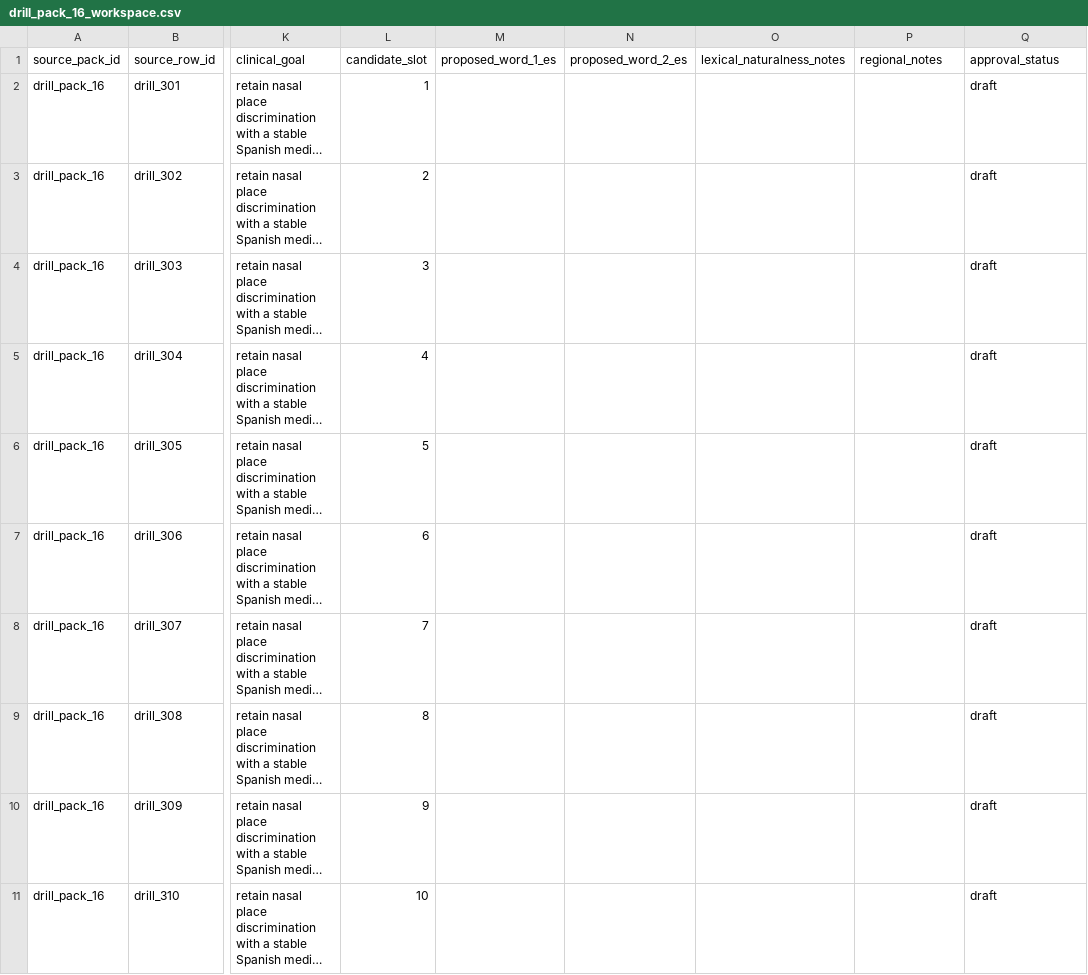
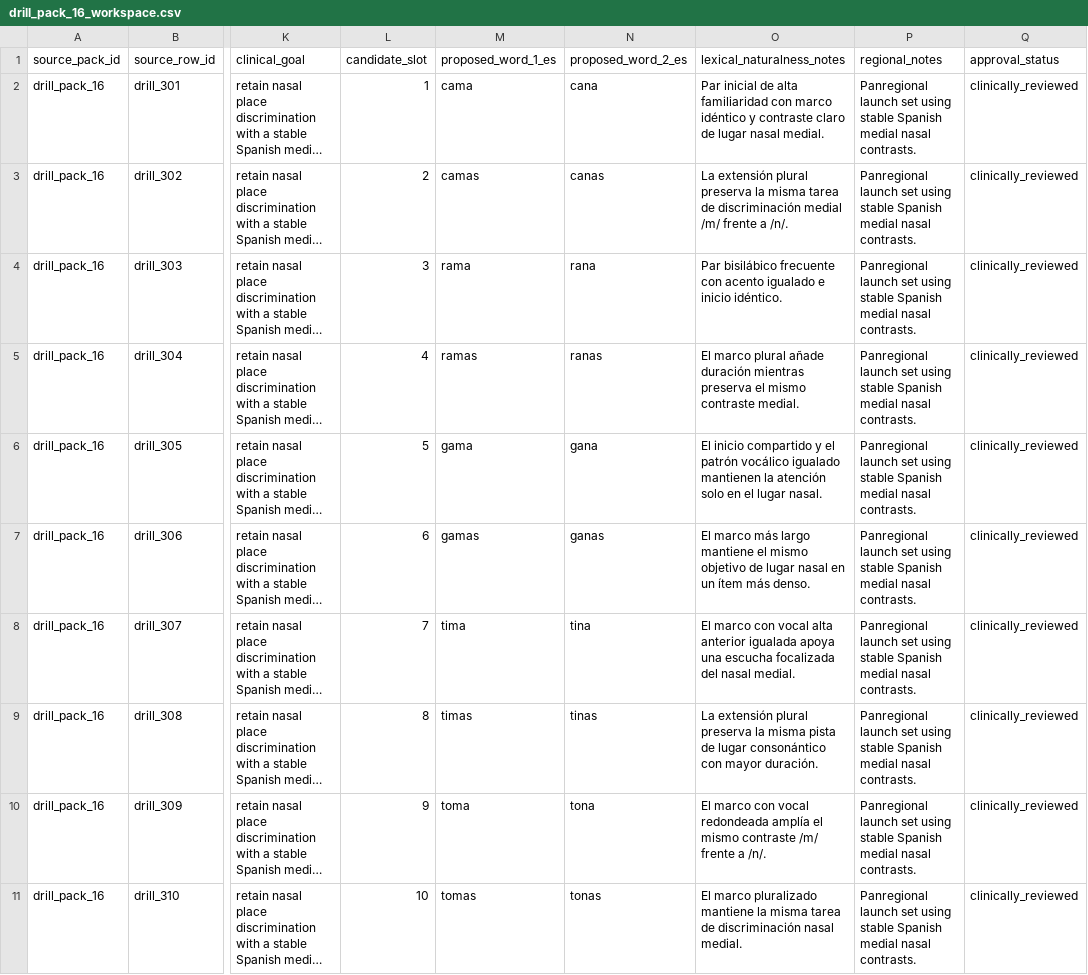
Before and after one commit to deafjamz/my-hearing-app, a CSV file: content/spanish_templates_1x/drill_redesign_workspaces/drill_pack_16_workspace.csv, drawn as a sheet; only a part is shown, gaps mark what is left out; long unchanged cells end in …; the diff covers the shown part only; the diff names each change by its address in the sheet, - before the commit and + after, or states it on an @@ line.

Commit message:
Redesign Spanish medial nasal drill pack

```diff
--- a/content/spanish_templates_1x/drill_redesign_workspaces/drill_pack_16_workspace.csv
+++ b/content/spanish_templates_1x/drill_redesign_workspaces/drill_pack_16_workspace.csv
-M2 (proposed_word_1_es): (empty)
+M2 (proposed_word_1_es): cama
-N2 (proposed_word_2_es): (empty)
+N2 (proposed_word_2_es): cana
-O2 (lexical_naturalness_notes): (empty)
+O2 (lexical_naturalness_notes): Par inicial de alta familiaridad con marco idéntico y contraste claro de lugar nasal medial.
-P2:P11 (regional_notes): (empty)
+P2:P11 (regional_notes): Panregional launch set using stable Spanish medial nasal contrasts.
-Q2:Q11 (approval_status): draft
+Q2:Q11 (approval_status): clinically_reviewed
-M3 (proposed_word_1_es): (empty)
+M3 (proposed_word_1_es): camas
-N3 (proposed_word_2_es): (empty)
+N3 (proposed_word_2_es): canas
-O3 (lexical_naturalness_notes): (empty)
+O3 (lexical_naturalness_notes): La extensión plural preserva la misma tarea de discriminación medial /m/ frente a /n/.
-M4 (proposed_word_1_es): (empty)
+M4 (proposed_word_1_es): rama
-N4 (proposed_word_2_es): (empty)
+N4 (proposed_word_2_es): rana
-O4 (lexical_naturalness_notes): (empty)
+O4 (lexical_naturalness_notes): Par bisilábico frecuente con acento igualado e inicio idéntico.
-M5 (proposed_word_1_es): (empty)
+M5 (proposed_word_1_es): ramas
-N5 (proposed_word_2_es): (empty)
+N5 (proposed_word_2_es): ranas
-O5 (lexical_naturalness_notes): (empty)
+O5 (lexical_naturalness_notes): El marco plural añade duración mientras preserva el mismo contraste medial.
-M6 (proposed_word_1_es): (empty)
+M6 (proposed_word_1_es): gama
-N6 (proposed_word_2_es): (empty)
+N6 (proposed_word_2_es): gana
-O6 (lexical_naturalness_notes): (empty)
+O6 (lexical_naturalness_notes): El inicio compartido y el patrón vocálico igualado mantienen la atención solo en el lugar nasal.
-M7 (proposed_word_1_es): (empty)
+M7 (proposed_word_1_es): gamas
-N7 (proposed_word_2_es): (empty)
+N7 (proposed_word_2_es): ganas
-O7 (lexical_naturalness_notes): (empty)
+O7 (lexical_naturalness_notes): El marco más largo mantiene el mismo objetivo de lugar nasal en un ítem más denso.
-M8 (proposed_word_1_es): (empty)
+M8 (proposed_word_1_es): tima
-N8 (proposed_word_2_es): (empty)
+N8 (proposed_word_2_es): tina
-O8 (lexical_naturalness_notes): (empty)
+O8 (lexical_naturalness_notes): El marco con vocal alta anterior igualada apoya una escucha focalizada del nasal medial.
-M9 (proposed_word_1_es): (empty)
+M9 (proposed_word_1_es): timas
-N9 (proposed_word_2_es): (empty)
+N9 (proposed_word_2_es): tinas
-O9 (lexical_naturalness_notes): (empty)
+O9 (lexical_naturalness_notes): La extensión plural preserva la misma pista de lugar consonántico con mayor duración.
-M10 (proposed_word_1_es): (empty)
+M10 (proposed_word_1_es): toma
-N10 (proposed_word_2_es): (empty)
+N10 (proposed_word_2_es): tona
-O10 (lexical_naturalness_notes): (empty)
+O10 (lexical_naturalness_notes): El marco con vocal redondeada amplía el mismo contraste /m/ frente a /n/.
-M11 (proposed_word_1_es): (empty)
+M11 (proposed_word_1_es): tomas
-N11 (proposed_word_2_es): (empty)
+N11 (proposed_word_2_es): tonas
-O11 (lexical_naturalness_notes): (empty)
+O11 (lexical_naturalness_notes): El marco pluralizado mantiene la misma tarea de discriminación nasal medial.
```
Also changed, not shown: 50 edited cells elsewhere in this file, content/spanish_templates_1x/phoneme_drill_pack_audit.csv, content/spanish_templates_1x/phoneme_drill_redesign_backlog.csv, 2 other files.
